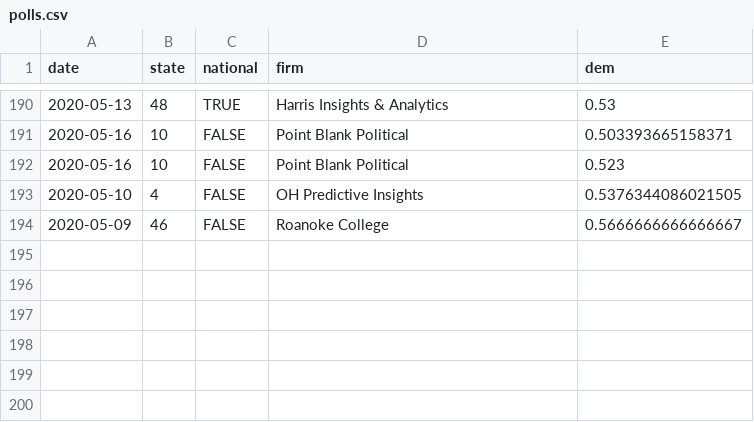
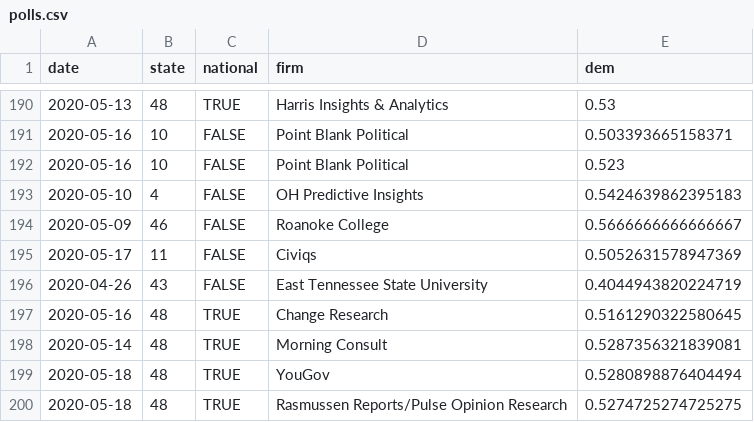
Before and after one commit to CoryMcCartan/president, a CSV file: docs/polls.csv, drawn as a sheet; only a part is shown, gaps mark what is left out.

```diff
--- a/docs/polls.csv
+++ b/docs/polls.csv
@@ -192,3 +192,9 @@ date,state,national,firm,dem
 2020-05-16,10,FALSE,Point Blank Political,0.523
-2020-05-10,4,FALSE,OH Predictive Insights,0.5376344086021505
+2020-05-10,4,FALSE,OH Predictive Insights,0.5424639862395183
 2020-05-09,46,FALSE,Roanoke College,0.5666666666666667
+2020-05-17,11,FALSE,Civiqs,0.5052631578947369
+2020-04-26,43,FALSE,East Tennessee State University,0.4044943820224719
+2020-05-16,48,TRUE,Change Research,0.5161290322580645
+2020-05-14,48,TRUE,Morning Consult,0.5287356321839081
+2020-05-18,48,TRUE,YouGov,0.5280898876404494
+2020-05-18,48,TRUE,Rasmussen Reports/Pulse Opinion Research,0.5274725274725275
```
Also changed, not shown: docs/history.csv, docs/state_history.csv, 3 other files.
